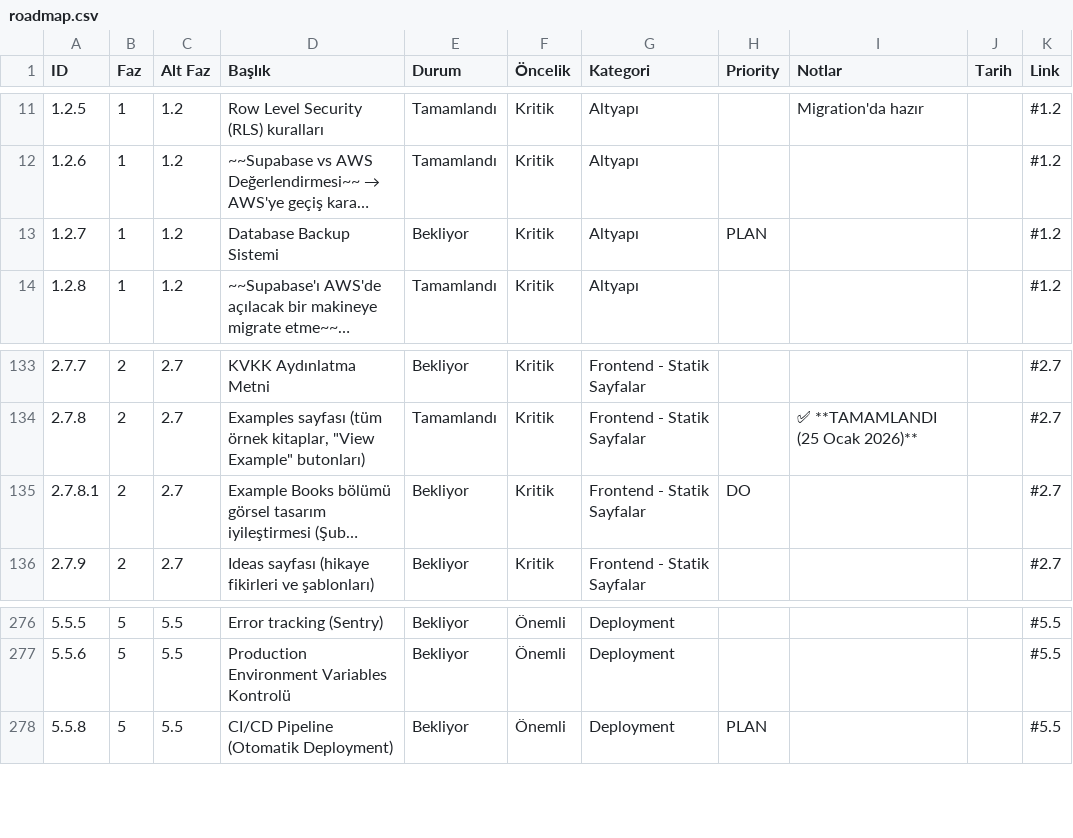
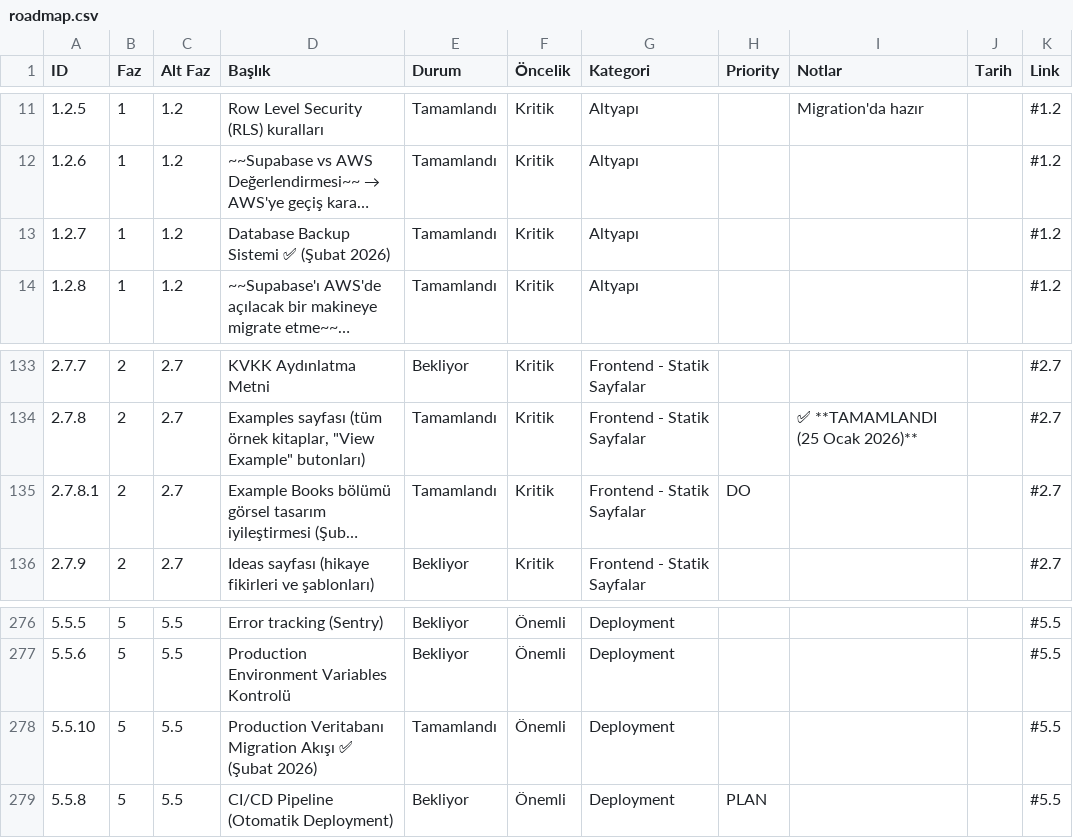
Before and after one commit to cuneyt-medetoglu/kidstorybook, a CSV file: docs/roadmap/roadmap.csv, drawn as a sheet; only a part is shown, gaps mark what is left out; long unchanged cells end in …; the diff names each change by its address in the sheet, - before the commit and + after, or states it on an @@ line.

```diff
--- a/docs/roadmap/roadmap.csv
+++ b/docs/roadmap/roadmap.csv
-D13 (Başlık): Database Backup Sistemi
+D13 (Başlık): Database Backup Sistemi ✅ (Şubat 2026)
-E13 (Durum): Bekliyor
+E13 (Durum): Tamamlandı
-H13 (Priority): PLAN
+H13 (Priority): (empty)
-E135 (Durum): Bekliyor
+E135 (Durum): Tamamlandı
+row 278: 5.5.10 | 5 | 5.5 | Production Veritabanı Migration Akışı ✅ (Şubat 2026) | Tamamlandı | Önemli | Deployment |  |  |  | #5.5
```
Also changed, not shown: 3 other files.
